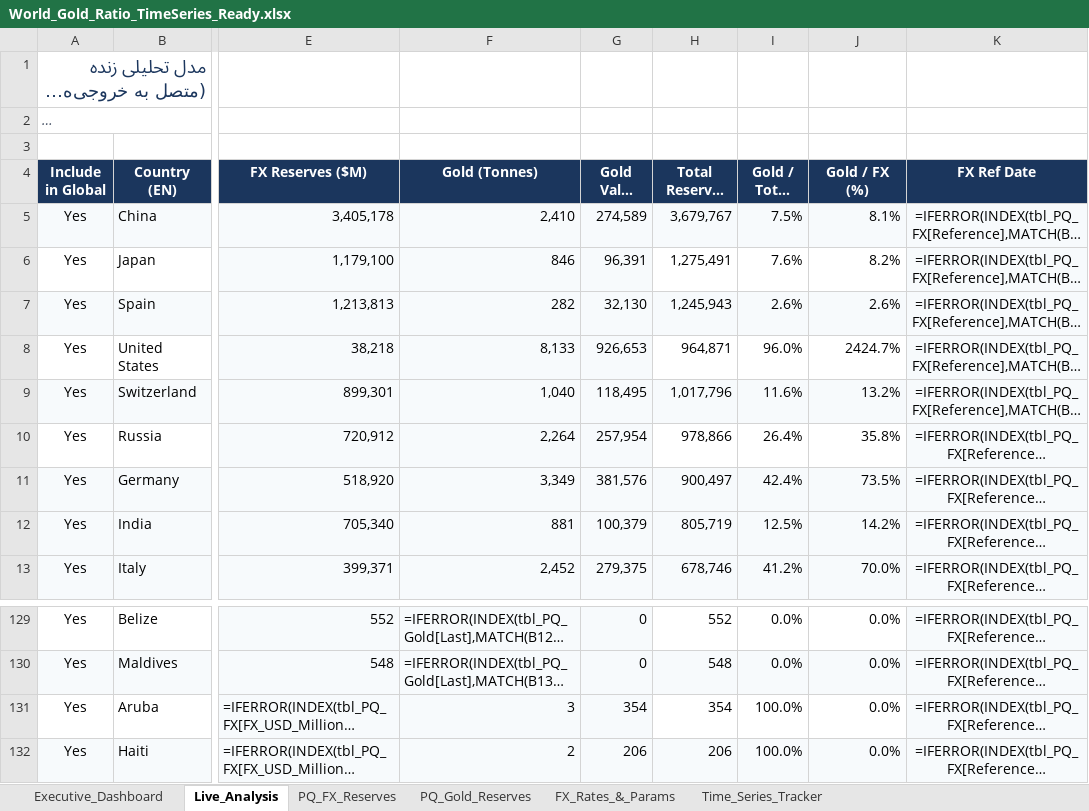
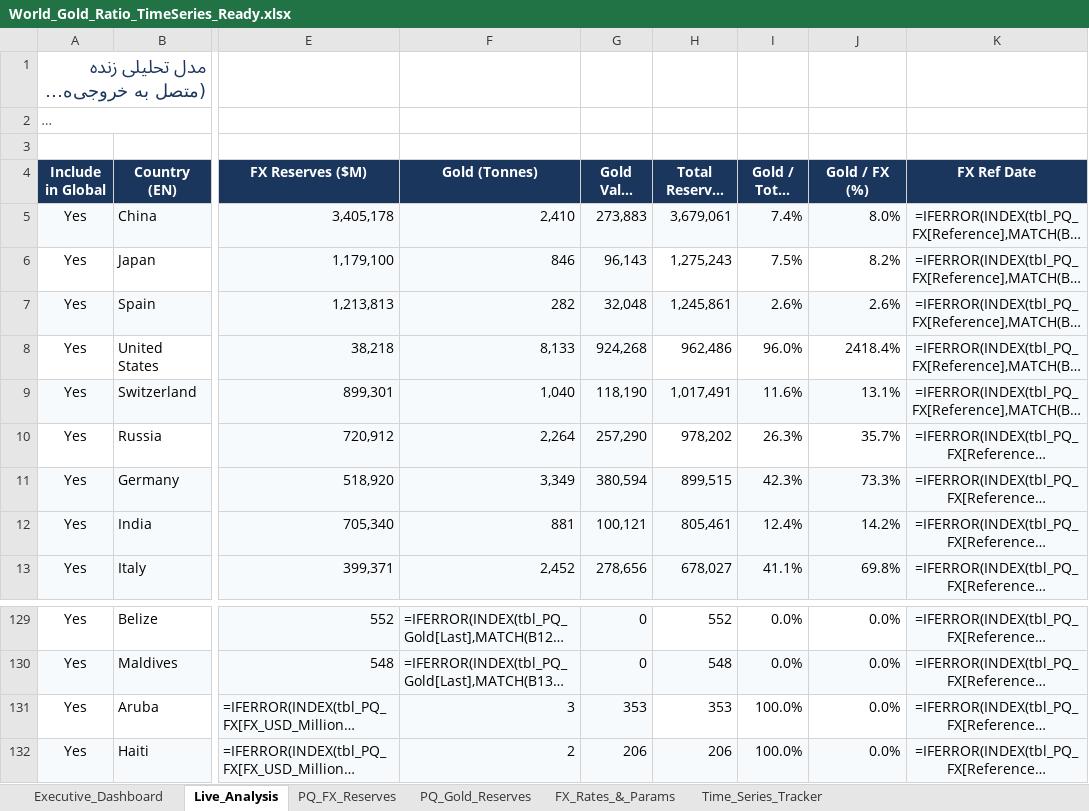
Before and after one commit to RiskIV/Gold-Ratio-Tracker, an Excel workbook: World_Gold_Ratio_TimeSeries_Ready.xlsx, sheet Live_Analysis, drawn as a sheet; only a part is shown, gaps mark what is left out; long unchanged cells end in …; values as stored, in another font and other column widths than the file's, no borders; formulas without a stored value are shown as written; table styles not drawn; the diff covers the shown part only; the diff names each change by its address in the sheet, - before the commit and + after, or states it on an @@ line.

Commit message:
Auto-update Gold/FX tracker 2026-11-20 15:25 UTC [skip ci]

```diff
--- a/World_Gold_Ratio_TimeSeries_Ready.xlsx (sheet Live_Analysis)
+++ b/World_Gold_Ratio_TimeSeries_Ready.xlsx (sheet Live_Analysis)
-G5 (Gold Value ($M)): 274,589
+G5 (Gold Value ($M)): 273,883
-H5 (Total Reserves ($M)): 3,679,767
+H5 (Total Reserves ($M)): 3,679,061
-I5 (Gold / Total (%)): 7.5%
+I5 (Gold / Total (%)): 7.4%
-J5 (Gold / FX (%)): 8.1%
+J5 (Gold / FX (%)): 8.0%
-G6 (Gold Value ($M)): 96,391
+G6 (Gold Value ($M)): 96,143
-H6 (Total Reserves ($M)): 1,275,491
+H6 (Total Reserves ($M)): 1,275,243
-I6 (Gold / Total (%)): 7.6%
+I6 (Gold / Total (%)): 7.5%
-G7 (Gold Value ($M)): 32,130
+G7 (Gold Value ($M)): 32,048
-H7 (Total Reserves ($M)): 1,245,943
+H7 (Total Reserves ($M)): 1,245,861
-G8 (Gold Value ($M)): 926,653
+G8 (Gold Value ($M)): 924,268
-H8 (Total Reserves ($M)): 964,871
+H8 (Total Reserves ($M)): 962,486
-J8 (Gold / FX (%)): 2424.7%
+J8 (Gold / FX (%)): 2418.4%
-G9 (Gold Value ($M)): 118,495
+G9 (Gold Value ($M)): 118,190
-H9 (Total Reserves ($M)): 1,017,796
+H9 (Total Reserves ($M)): 1,017,491
-J9 (Gold / FX (%)): 13.2%
+J9 (Gold / FX (%)): 13.1%
-G10 (Gold Value ($M)): 257,954
+G10 (Gold Value ($M)): 257,290
-H10 (Total Reserves ($M)): 978,866
+H10 (Total Reserves ($M)): 978,202
-I10 (Gold / Total (%)): 26.4%
+I10 (Gold / Total (%)): 26.3%
-J10 (Gold / FX (%)): 35.8%
+J10 (Gold / FX (%)): 35.7%
-G11 (Gold Value ($M)): 381,576
+G11 (Gold Value ($M)): 380,594
-H11 (Total Reserves ($M)): 900,497
+H11 (Total Reserves ($M)): 899,515
-I11 (Gold / Total (%)): 42.4%
+I11 (Gold / Total (%)): 42.3%
-J11 (Gold / FX (%)): 73.5%
+J11 (Gold / FX (%)): 73.3%
-G12 (Gold Value ($M)): 100,379
+G12 (Gold Value ($M)): 100,121
-H12 (Total Reserves ($M)): 805,719
+H12 (Total Reserves ($M)): 805,461
-I12 (Gold / Total (%)): 12.5%
+I12 (Gold / Total (%)): 12.4%
-G13 (Gold Value ($M)): 279,375
+G13 (Gold Value ($M)): 278,656
-H13 (Total Reserves ($M)): 678,746
+H13 (Total Reserves ($M)): 678,027
-I13 (Gold / Total (%)): 41.2%
+I13 (Gold / Total (%)): 41.1%
-J13 (Gold / FX (%)): 70.0%
+J13 (Gold / FX (%)): 69.8%
-G131 (Gold Value ($M)): 354
+G131 (Gold Value ($M)): 353
-H131 (Total Reserves ($M)): 354
+H131 (Total Reserves ($M)): 353
```
Also changed, not shown: 217 edited cells elsewhere in this sheet, sheet Time_Series_Tracker, sheet FX_Rates_&_Params.
